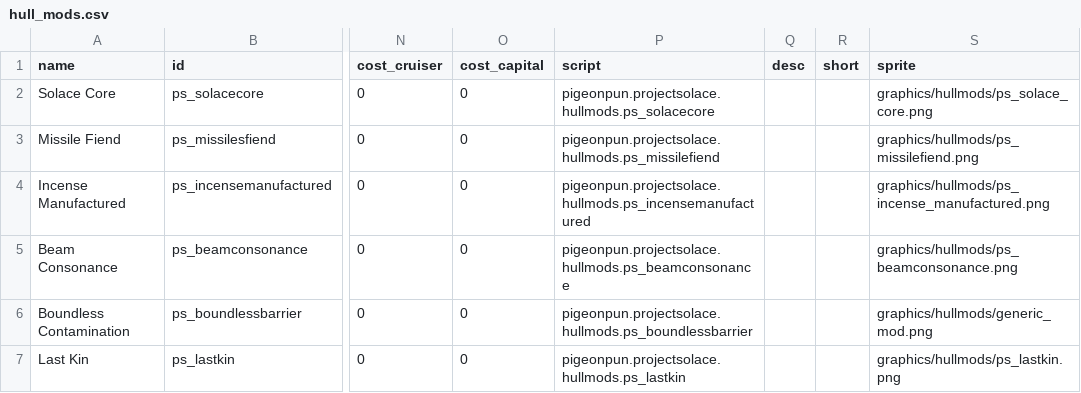
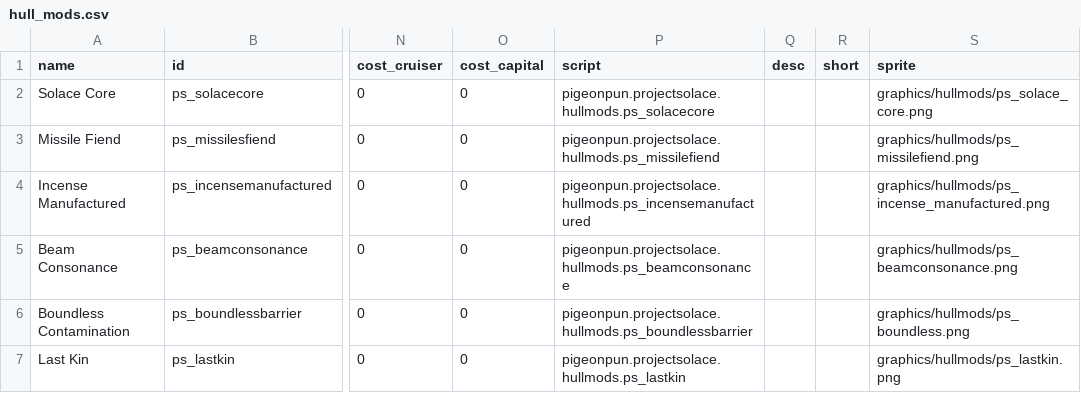
Before and after one commit to CosmicFishi/Project-Solace, a CSV file: data/hullmods/hull_mods.csv, drawn as a sheet; only a part is shown, gaps mark what is left out; the diff names each change by its address in the sheet, - before the commit and + after, or states it on an @@ line.

```diff
--- a/data/hullmods/hull_mods.csv
+++ b/data/hullmods/hull_mods.csv
-S6 (sprite): graphics/hullmods/generic_mod.png
+S6 (sprite): graphics/hullmods/ps_boundless.png
```
Also changed, not shown: 4 other files.
